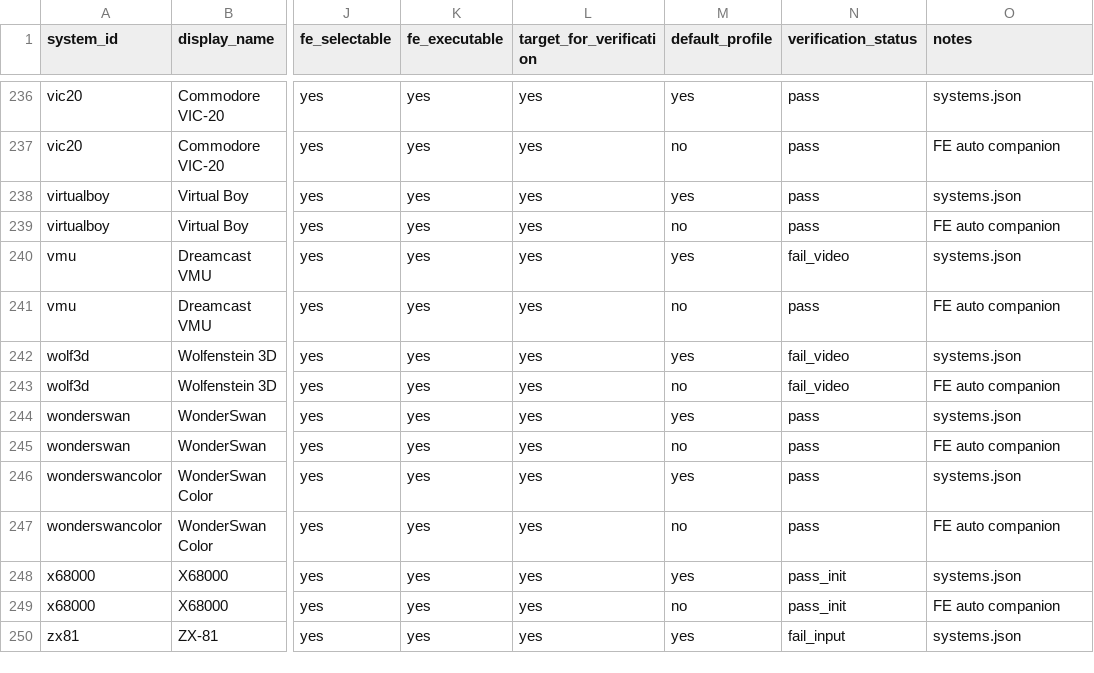
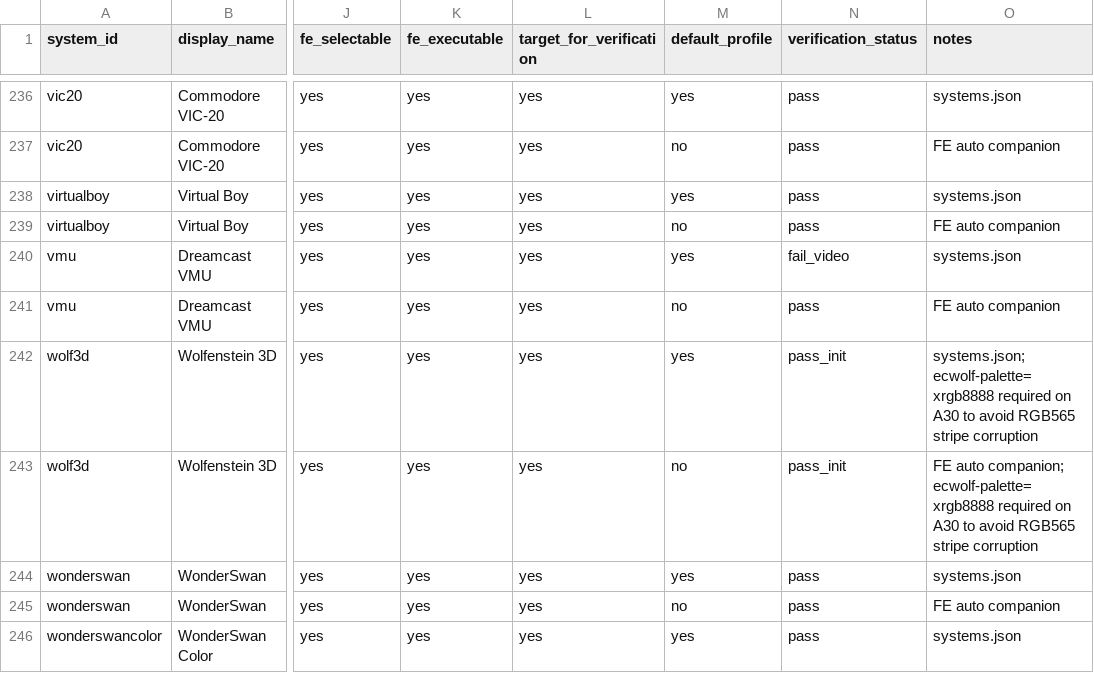
Before and after one commit to game-de-it/plumOS-A30, a TSV file: docs/emulator-fe-libretro-targets.tsv, drawn as a sheet; only a part is shown, gaps mark what is left out; the shorter side is filled out with more unchanged rows; the diff names each change by its address in the sheet, - before the commit and + after, or states it on an @@ line.

Commit message:
Fix ECWolf A30 video output
Context: Wolfenstein 3D loaded after ecwolf.pk3 was generated, but both RetroArch and PicoArch showed stripe corruption when ECWolf used its RGB565 palette path for 320x200 output.

Changed: seed ecwolf-palette=xrgb8888 in the RetroArch and PicoArch launchers, document the A30-specific default, and move Wolfenstein 3D from fail_video to pass_init in the runtime/FE triage tables.

Verified: deployed both updated launchers to A30, confirmed RetroArch uses ecwolf-palette xrgb8888 and captures a clean Wolfenstein 3D title screen, confirmed PicoArch reports SET_PIXEL_FORMAT 1 and captures clean ECWolf startup/credits, ran git diff --check, and restored FE with a single fb0 owner.

```diff
--- a/docs/emulator-fe-libretro-targets.tsv
+++ b/docs/emulator-fe-libretro-targets.tsv
-N242:N243 (verification_status): fail_video
+N242:N243 (verification_status): pass_init
-O242 (notes): systems.json
+O242 (notes): systems.json; ecwolf-palette=xrgb8888 required on A30 to avoid RGB565 stripe corruption
-O243 (notes): FE auto companion
+O243 (notes): FE auto companion; ecwolf-palette=xrgb8888 required on A30 to avoid RGB565 stripe corruption
```
Also changed, not shown: docs/emulator-runtime-verification.tsv, 5 other files.
